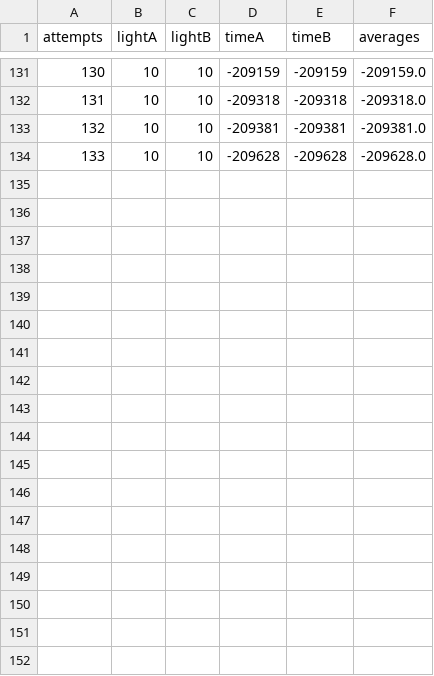
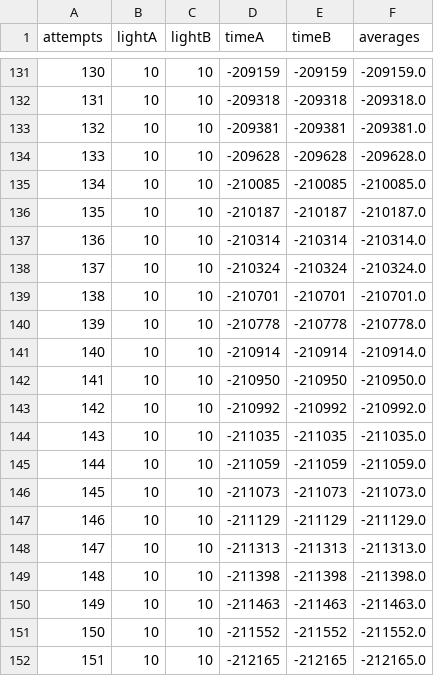
Before and after one commit to jasmehar-k/CS12Summative, a CSV file: bin/info.csv, drawn as a sheet; only a part is shown, gaps mark what is left out.

```diff
--- a/bin/info.csv
+++ b/bin/info.csv
@@ -134 +134,19 @@ attempts,lightA,lightB,timeA,timeB,averages
 133,10,10,-209628,-209628,-209628.0
+134,10,10,-210085,-210085,-210085.0
+135,10,10,-210187,-210187,-210187.0
+136,10,10,-210314,-210314,-210314.0
+137,10,10,-210324,-210324,-210324.0
+138,10,10,-210701,-210701,-210701.0
+139,10,10,-210778,-210778,-210778.0
+140,10,10,-210914,-210914,-210914.0
+141,10,10,-210950,-210950,-210950.0
+142,10,10,-210992,-210992,-210992.0
+143,10,10,-211035,-211035,-211035.0
+144,10,10,-211059,-211059,-211059.0
+145,10,10,-211073,-211073,-211073.0
+146,10,10,-211129,-211129,-211129.0
+147,10,10,-211313,-211313,-211313.0
+148,10,10,-211398,-211398,-211398.0
+149,10,10,-211463,-211463,-211463.0
+150,10,10,-211552,-211552,-211552.0
+151,10,10,-212165,-212165,-212165.0
```
Also changed, not shown: src/info.csv, 7 other files.
